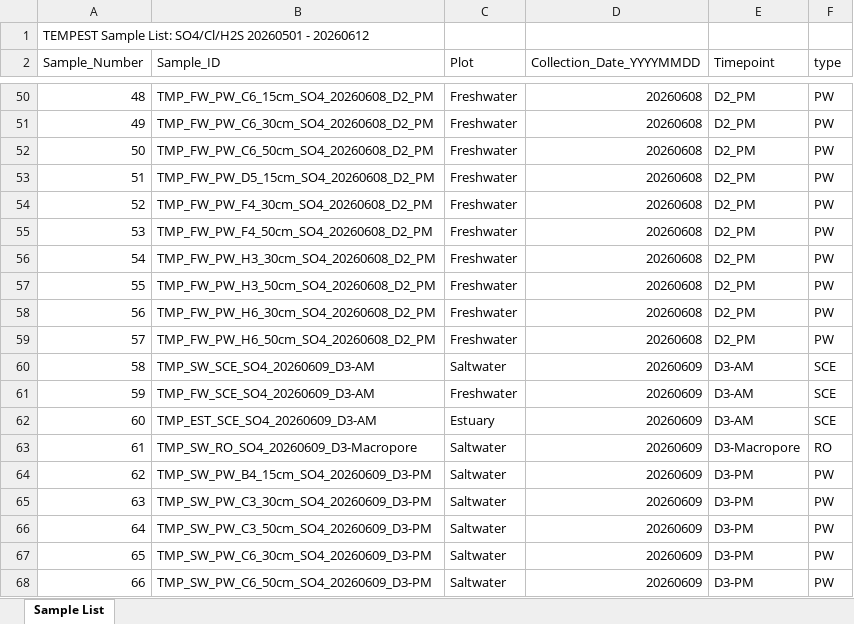
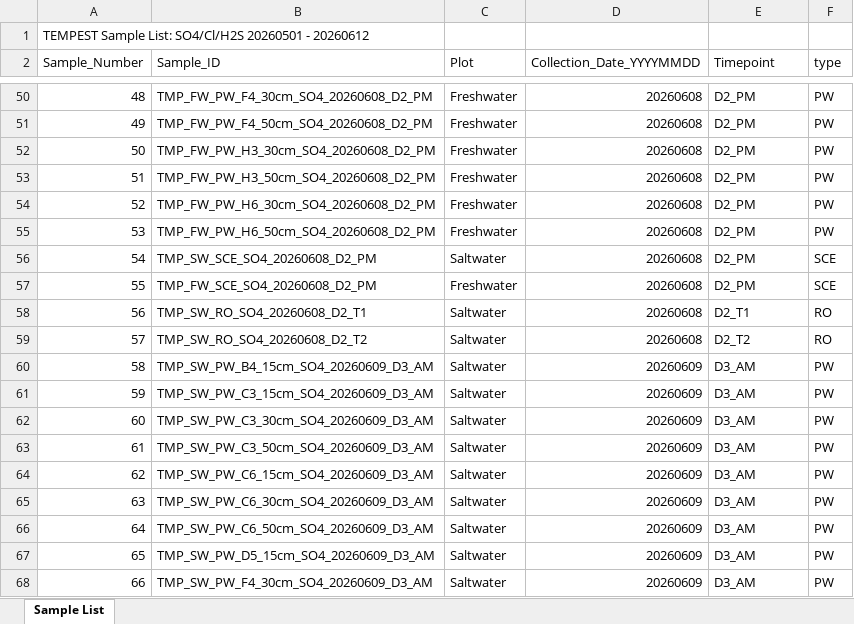
Before and after one commit to COMPASS-DOE/TEMPEST_Porewater, an Excel workbook: processing_scripts/Inventory_Processing/TEMPEST_SO4_20260501-20260612.xlsx, sheet Sample List, drawn as a sheet; only a part is shown, gaps mark what is left out; values as stored, in another font and other column widths than the file's, no borders; the diff covers the shown part only; the diff names each change by its address in the sheet, - before the commit and + after, or states it on an @@ line.

```diff
--- a/processing_scripts/Inventory_Processing/TEMPEST_SO4_20260501-20260612.xlsx (sheet Sample List)
+++ b/processing_scripts/Inventory_Processing/TEMPEST_SO4_20260501-20260612.xlsx (sheet Sample List)
-B50 (Sample_ID): TMP_FW_PW_C6_15cm_SO4_20260608_D2_PM
+B50 (Sample_ID): TMP_FW_PW_F4_30cm_SO4_20260608_D2_PM
-B51 (Sample_ID): TMP_FW_PW_C6_30cm_SO4_20260608_D2_PM
+B51 (Sample_ID): TMP_FW_PW_F4_50cm_SO4_20260608_D2_PM
-B52 (Sample_ID): TMP_FW_PW_C6_50cm_SO4_20260608_D2_PM
+B52 (Sample_ID): TMP_FW_PW_H3_30cm_SO4_20260608_D2_PM
-B53 (Sample_ID): TMP_FW_PW_D5_15cm_SO4_20260608_D2_PM
+B53 (Sample_ID): TMP_FW_PW_H3_50cm_SO4_20260608_D2_PM
-B54 (Sample_ID): TMP_FW_PW_F4_30cm_SO4_20260608_D2_PM
+B54 (Sample_ID): TMP_FW_PW_H6_30cm_SO4_20260608_D2_PM
-B55 (Sample_ID): TMP_FW_PW_F4_50cm_SO4_20260608_D2_PM
+B55 (Sample_ID): TMP_FW_PW_H6_50cm_SO4_20260608_D2_PM
-B56 (Sample_ID): TMP_FW_PW_H3_30cm_SO4_20260608_D2_PM
+B56 (Sample_ID): TMP_SW_SCE_SO4_20260608_D2_PM
-C56 (Plot): Freshwater
+C56 (Plot): Saltwater
-F56:F57 (type): PW
+F56:F57 (type): SCE
-B57 (Sample_ID): TMP_FW_PW_H3_50cm_SO4_20260608_D2_PM
+B57 (Sample_ID): TMP_FW_SCE_SO4_20260608_D2_PM
-B58 (Sample_ID): TMP_FW_PW_H6_30cm_SO4_20260608_D2_PM
+B58 (Sample_ID): TMP_SW_RO_SO4_20260608_D2_T1
-C58:C59 (Plot): Freshwater
+C58:C59 (Plot): Saltwater
-E58 (Timepoint): D2_PM
+E58 (Timepoint): D2_T1
-F58:F59 (type): PW
+F58:F59 (type): RO
-B59 (Sample_ID): TMP_FW_PW_H6_50cm_SO4_20260608_D2_PM
+B59 (Sample_ID): TMP_SW_RO_SO4_20260608_D2_T2
-E59 (Timepoint): D2_PM
+E59 (Timepoint): D2_T2
-B60 (Sample_ID): TMP_SW_SCE_SO4_20260609_D3-AM
+B60 (Sample_ID): TMP_SW_PW_B4_15cm_SO4_20260609_D3_AM
-E60:E62 (Timepoint): D3-AM
+E60:E62 (Timepoint): D3_AM
-F60:F62 (type): SCE
+F60:F62 (type): PW
-B61 (Sample_ID): TMP_FW_SCE_SO4_20260609_D3-AM
+B61 (Sample_ID): TMP_SW_PW_C3_15cm_SO4_20260609_D3_AM
-C61 (Plot): Freshwater
+C61 (Plot): Saltwater
-B62 (Sample_ID): TMP_EST_SCE_SO4_20260609_D3-AM
+B62 (Sample_ID): TMP_SW_PW_C3_30cm_SO4_20260609_D3_AM
-C62 (Plot): Estuary
+C62 (Plot): Saltwater
-B63 (Sample_ID): TMP_SW_RO_SO4_20260609_D3-Macropore
+B63 (Sample_ID): TMP_SW_PW_C3_50cm_SO4_20260609_D3_AM
-E63 (Timepoint): D3-Macropore
+E63 (Timepoint): D3_AM
-F63 (type): RO
+F63 (type): PW
-B64 (Sample_ID): TMP_SW_PW_B4_15cm_SO4_20260609_D3-PM
+B64 (Sample_ID): TMP_SW_PW_C6_15cm_SO4_20260609_D3_AM
-E64:E68 (Timepoint): D3-PM
+E64:E68 (Timepoint): D3_AM
-B65 (Sample_ID): TMP_SW_PW_C3_30cm_SO4_20260609_D3-PM
+B65 (Sample_ID): TMP_SW_PW_C6_30cm_SO4_20260609_D3_AM
-B66 (Sample_ID): TMP_SW_PW_C3_50cm_SO4_20260609_D3-PM
+B66 (Sample_ID): TMP_SW_PW_C6_50cm_SO4_20260609_D3_AM
-B67 (Sample_ID): TMP_SW_PW_C6_30cm_SO4_20260609_D3-PM
+B67 (Sample_ID): TMP_SW_PW_D5_15cm_SO4_20260609_D3_AM
-B68 (Sample_ID): TMP_SW_PW_C6_50cm_SO4_20260609_D3-PM
+B68 (Sample_ID): TMP_SW_PW_F4_30cm_SO4_20260609_D3_AM
```
Also changed, not shown: 364 edited cells elsewhere in this sheet, 9 other files.
